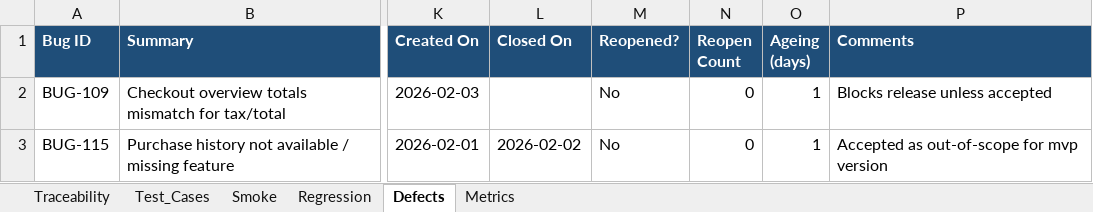
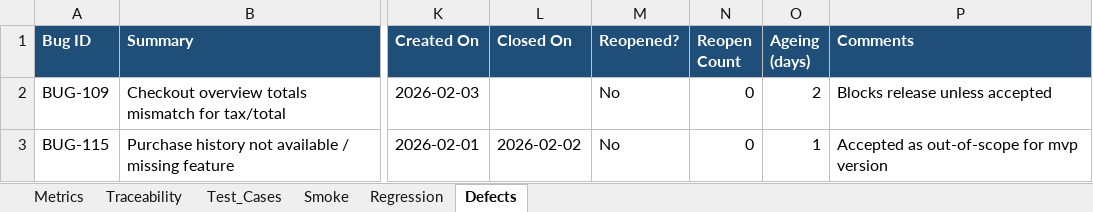
Before and after one commit to Wiam-BA/customer-web-portal-qa-sdlc, an Excel workbook: test-cases/Manual_Test_Cases.xlsx, sheet Defects, drawn as a sheet; only a part is shown, gaps mark what is left out; values as stored, in another font and other column widths than the file's, no borders; table styles not drawn; the diff names each change by its address in the sheet, - before the commit and + after, or states it on an @@ line.

Commit message:
Adding metrics dashboard to test case execution file

```diff
--- a/test-cases/Manual_Test_Cases.xlsx (sheet Defects)
+++ b/test-cases/Manual_Test_Cases.xlsx (sheet Defects)
@@ sheet tab order changed: Metrics | Traceability | Test_Cases | Smoke | Regression | Defects @@
-O2 (Ageing (days)): 1
+O2 (Ageing (days)): 2
```
Also changed, not shown: sheet Metrics, formulas that keep their value, hidden cells, charts or pictures.
